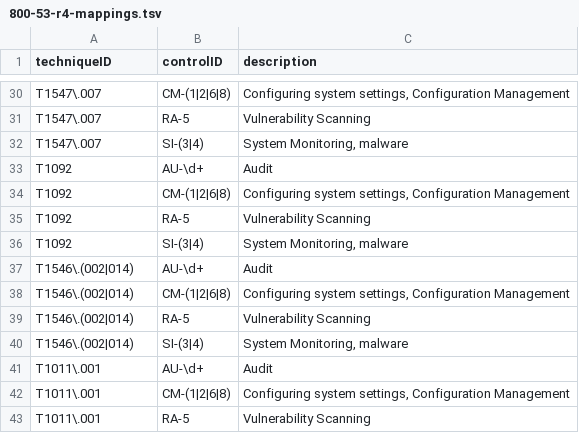
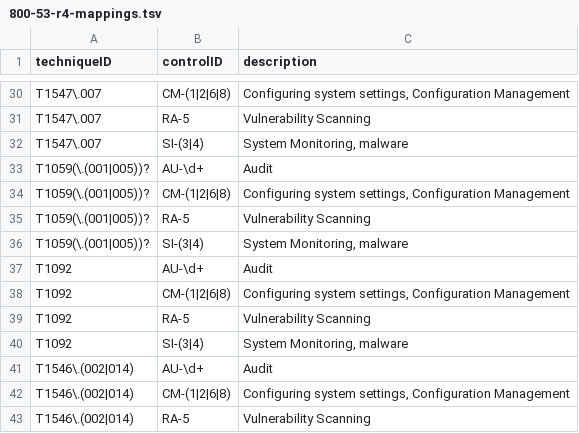
Before and after one commit to center-for-threat-informed-defense/attack-control-framework-mappings, a TSV file: frameworks/nist800-53-r4/data/800-53-r4-mappings.tsv, drawn as a sheet; only a part is shown, gaps mark what is left out; the shorter side is filled out with more unchanged rows; the diff names each change by its address in the sheet, - before the commit and + after, or states it on an @@ line.

Commit message:
update mappings

```diff
--- a/frameworks/nist800-53-r4/data/800-53-r4-mappings.tsv
+++ b/frameworks/nist800-53-r4/data/800-53-r4-mappings.tsv
+row 33: T1059(\.(001|005))? | AU-\d+ | Audit
+row 34: T1059(\.(001|005))? | CM-(1|2|6|8) | Configuring system settings, Configuration Management
+row 35: T1059(\.(001|005))? | RA-5 | Vulnerability Scanning
+row 36: T1059(\.(001|005))? | SI-(3|4) | System Monitoring, malware
```
Also changed, not shown: 8 other files.
